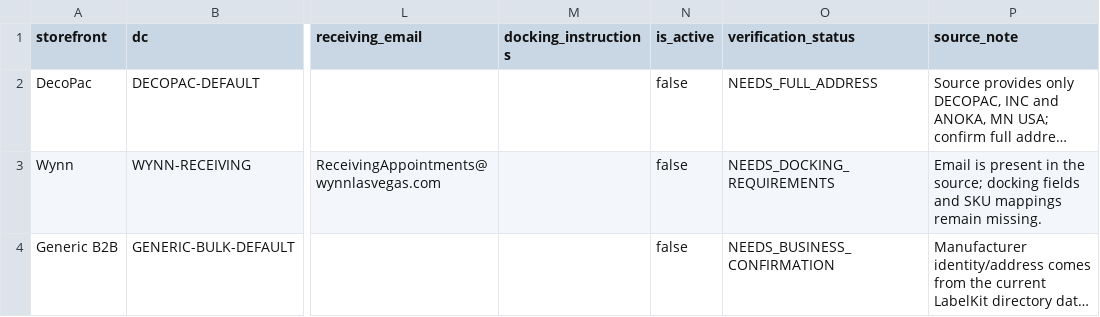
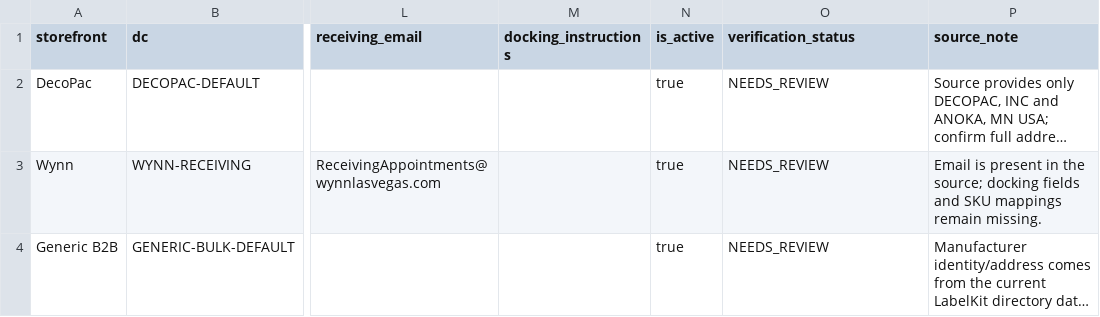
Before and after one commit to JDI-Distribution/Merged-labelkit, a CSV file: frankenstein_project/data/seeds/b2b_directory_seed.csv, drawn as a sheet; only a part is shown, gaps mark what is left out; long unchanged cells end in …; the diff names each change by its address in the sheet, - before the commit and + after, or states it on an @@ line.

```diff
--- a/frankenstein_project/data/seeds/b2b_directory_seed.csv
+++ b/frankenstein_project/data/seeds/b2b_directory_seed.csv
-N2:N4 (is_active): false
+N2:N4 (is_active): true
-O2 (verification_status): NEEDS_FULL_ADDRESS
+O2 (verification_status): NEEDS_REVIEW
-O3 (verification_status): NEEDS_DOCKING_REQUIREMENTS
+O3 (verification_status): NEEDS_REVIEW
-O4 (verification_status): NEEDS_BUSINESS_CONFIRMATION
+O4 (verification_status): NEEDS_REVIEW
```
Also changed, not shown: frankenstein_project/data/seeds/b2b_product_master_seed.csv, 14 other files.
